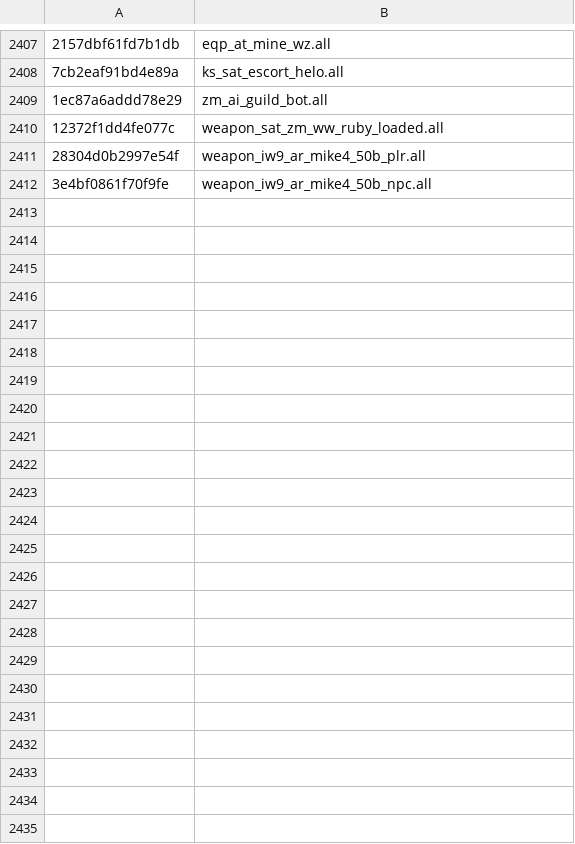
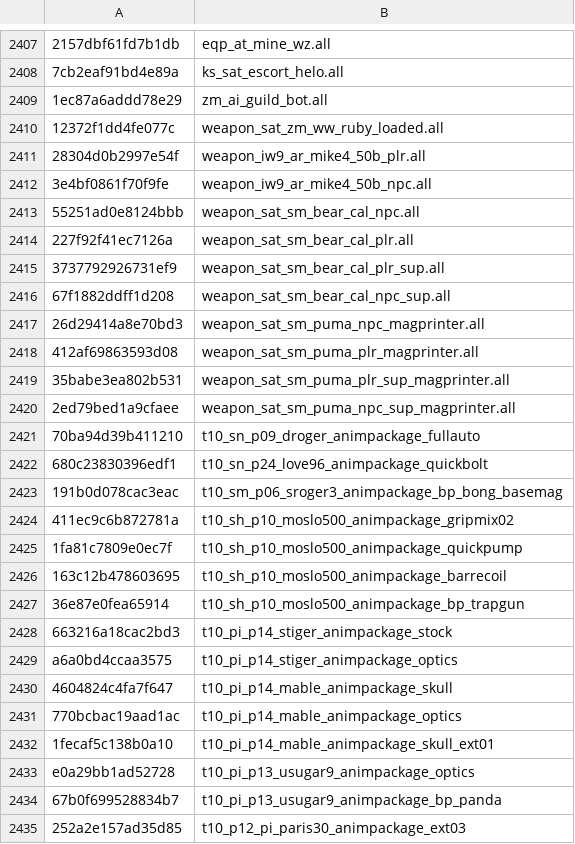
Before and after one commit to echo000/cod-name-db, a CSV file: csv/fnv1a_soundbanks_v2.csv, drawn as a sheet; only a part is shown, gaps mark what is left out; the diff names each change by its address in the sheet, - before the commit and + after, or states it on an @@ line.

```diff
--- a/csv/fnv1a_soundbanks_v2.csv
+++ b/csv/fnv1a_soundbanks_v2.csv
+row 2413: 55251ad0e8124bbb | weapon_sat_sm_bear_cal_npc.all
+row 2414: 227f92f41ec7126a | weapon_sat_sm_bear_cal_plr.all
+row 2415: 3737792926731ef9 | weapon_sat_sm_bear_cal_plr_sup.all
+row 2416: 67f1882ddff1d208 | weapon_sat_sm_bear_cal_npc_sup.all
+row 2417: 26d29414a8e70bd3 | weapon_sat_sm_puma_npc_magprinter.all
+row 2418: 412af69863593d08 | weapon_sat_sm_puma_plr_magprinter.all
+row 2419: 35babe3ea802b531 | weapon_sat_sm_puma_plr_sup_magprinter.all
+row 2420: 2ed79bed1a9cfaee | weapon_sat_sm_puma_npc_sup_magprinter.all
+row 2421: 70ba94d39b411210 | t10_sn_p09_droger_animpackage_fullauto
+row 2422: 680c23830396edf1 | t10_sn_p24_love96_animpackage_quickbolt
+row 2423: 191b0d078cac3eac | t10_sm_p06_sroger3_animpackage_bp_bong_basemag
+row 2424: 411ec9c6b872781a | t10_sh_p10_moslo500_animpackage_gripmix02
+row 2425: 1fa81c7809e0ec7f | t10_sh_p10_moslo500_animpackage_quickpump
+row 2426: 163c12b478603695 | t10_sh_p10_moslo500_animpackage_barrecoil
+row 2427: 36e87e0fea65914 | t10_sh_p10_moslo500_animpackage_bp_trapgun
+row 2428: 663216a18cac2bd3 | t10_pi_p14_stiger_animpackage_stock
+row 2429: a6a0bd4ccaa3575 | t10_pi_p14_stiger_animpackage_optics
+row 2430: 4604824c4fa7f647 | t10_pi_p14_mable_animpackage_skull
+row 2431: 770bcbac19aad1ac | t10_pi_p14_mable_animpackage_optics
+row 2432: 1fecaf5c138b0a10 | t10_pi_p14_mable_animpackage_skull_ext01
+row 2433: e0a29bb1ad52728 | t10_pi_p13_usugar9_animpackage_optics
+row 2434: 67b0f699528834b7 | t10_pi_p13_usugar9_animpackage_bp_panda
+row 2435: 252a2e157ad35d85 | t10_p12_pi_paris30_animpackage_ext03
```
Also changed, not shown: csv/fnv1a_animpkgs_v2.csv, 1 other file.
